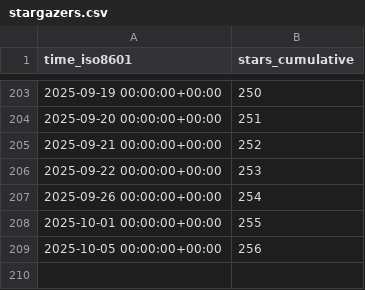
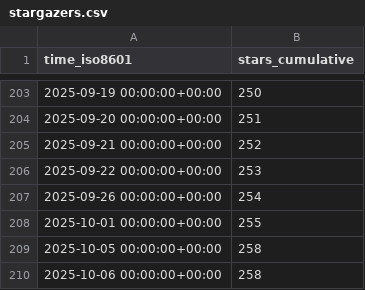
Before and after one commit to MFlowCode/stats, a CSV file: MFlowCode/MFC/ghrs-data/stargazers.csv, drawn as a sheet; only a part is shown, gaps mark what is left out.

```diff
--- a/MFlowCode/MFC/ghrs-data/stargazers.csv
+++ b/MFlowCode/MFC/ghrs-data/stargazers.csv
@@ -208,2 +208,3 @@ time_iso8601,stars_cumulative
 2025-10-01 00:00:00+00:00,255
-2025-10-05 00:00:00+00:00,256
+2025-10-05 00:00:00+00:00,258
+2025-10-06 00:00:00+00:00,258
```
